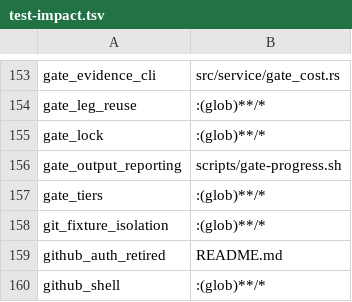
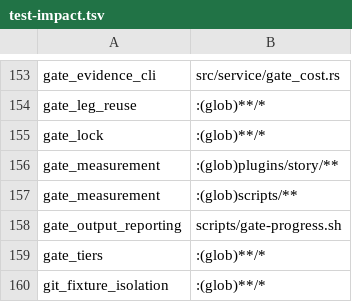
Before and after one commit to mikeydotio/storyhook, a TSV file: scripts/test-impact.tsv, drawn as a sheet; only a part is shown, gaps mark what is left out; the shorter side is filled out with more unchanged rows; the diff names each change by its address in the sheet, - before the commit and + after, or states it on an @@ line.

Commit message:
feat: port owned measurement entry to current verifier (SH-801)

```diff
--- a/scripts/test-impact.tsv
+++ b/scripts/test-impact.tsv
+row 156: gate_measurement | :(glob)plugins/story/**
+row 157: gate_measurement | :(glob)scripts/**
```
Also changed, not shown: 28 other files.
